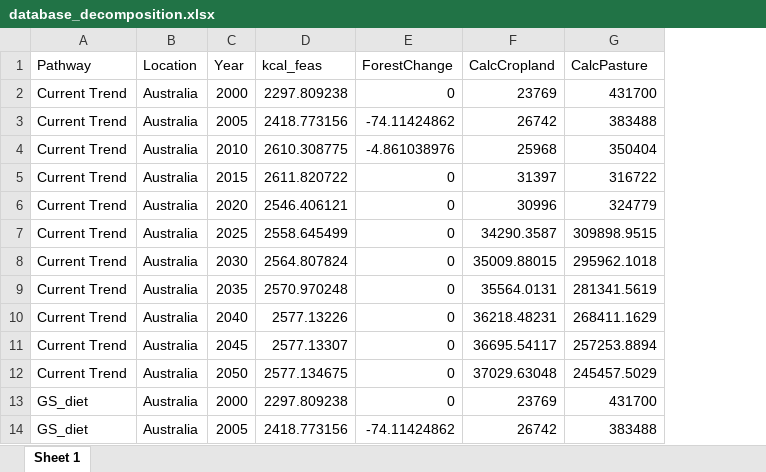
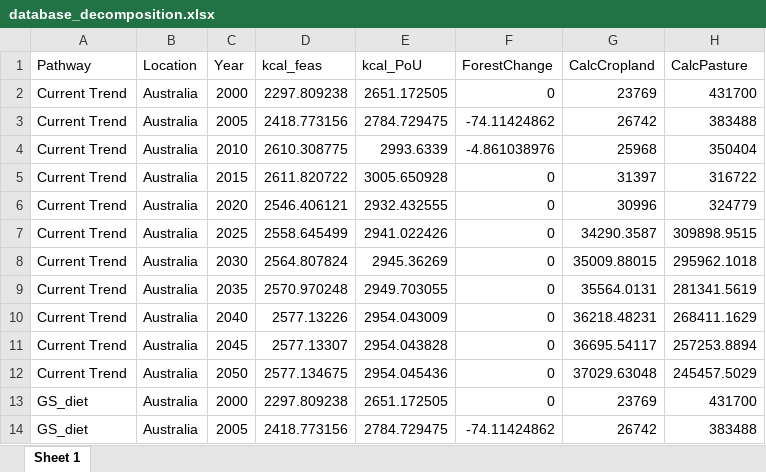
Before and after one commit to davidecozza99/SOFA-2024, an Excel workbook: data/Decomposition/database_decomposition.xlsx, sheet Sheet 1, drawn as a sheet; only a part is shown; values as stored, in another font and other column widths than the file's, no borders; the diff names each change by its address in the sheet, - before the commit and + after, or states it on an @@ line.

```diff
--- a/data/Decomposition/database_decomposition.xlsx (sheet Sheet 1)
+++ b/data/Decomposition/database_decomposition.xlsx (sheet Sheet 1)
+column E (kcal_PoU), rows 2-14: 2651.172505 | 2784.729475 | 2993.6339 | 3005.650928 | 2932.432555 | 2941.022426 | 2945.36269 | 2949.703055 | 2954.043009 | 2954.043828 | 2954.045436 | 2651.172505 | 2784.729475
```
Also changed, not shown: data/mapping_product_group.xlsx, 12 other files.
